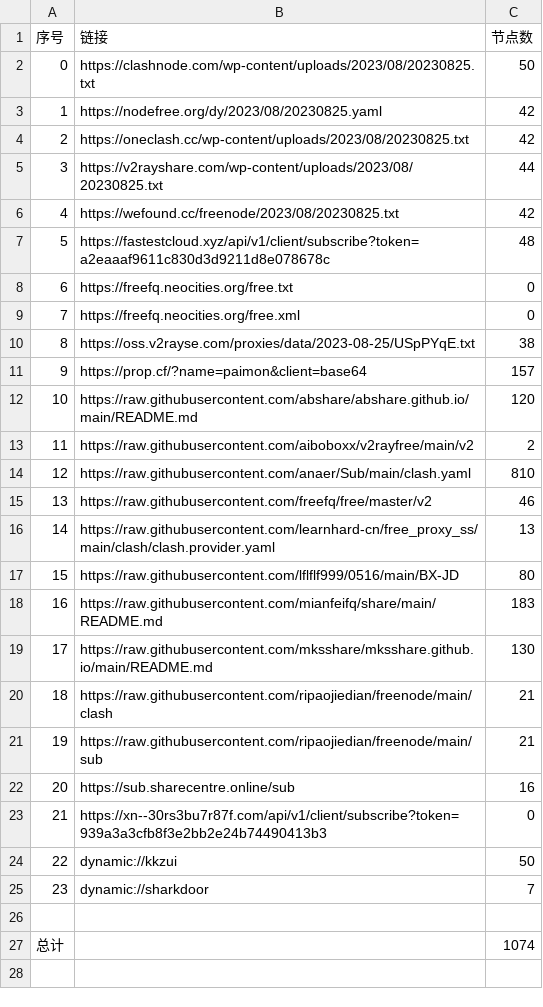
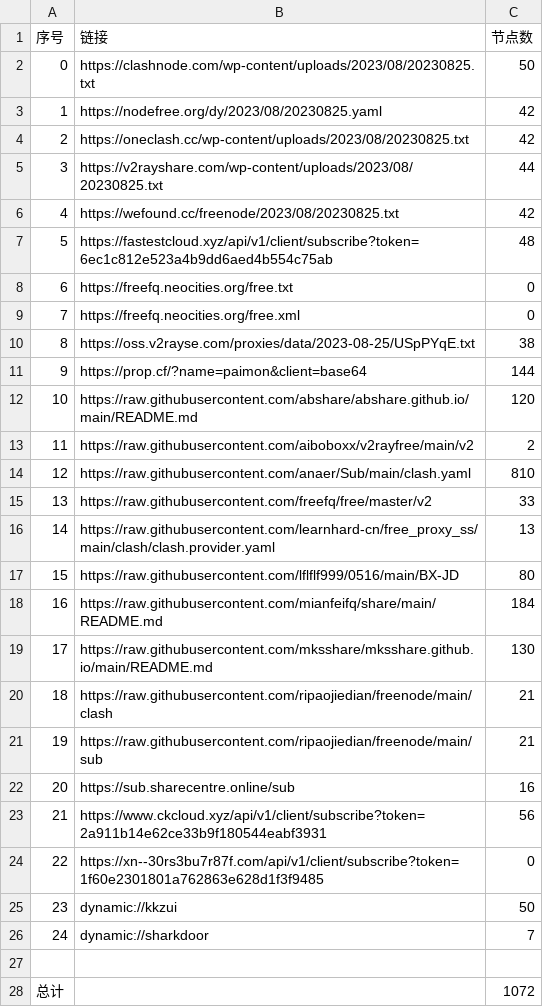
Before and after one commit to chxxyz2004/NoMoreWalls, a CSV file: list_result.csv, drawn as a sheet; addresses are those after the commit; the diff names each change by its address in the sheet, - before the commit and + after, or states it on an @@ line.

```diff
--- a/list_result.csv
+++ b/list_result.csv
-B7 (链接): https://fastestcloud.xyz/api/v1/client/subscribe?token=a2eaaaf9611c830d3d9211d8e078678c
+B7 (链接): https://fastestcloud.xyz/api/v1/client/subscribe?token=6ec1c812e523a4b9dd6aed4b554c75ab
-C11 (节点数): 157
+C11 (节点数): 144
-C15 (节点数): 46
+C15 (节点数): 33
-C18 (节点数): 183
+C18 (节点数): 184
+row 23: 21 | https://www.ckcloud.xyz/api/v1/client/subscribe?token=2a911b14e62ce33b9f180544eabf3931 | 56
@@ column A (序号) renumbered between rows 24 and 26 @@
-B24 (链接): https://xn--30rs3bu7r87f.com/api/v1/client/subscribe?token=939a3a3cfb8f3e2bb2e24b74490413b3
+B24 (链接): https://xn--30rs3bu7r87f.com/api/v1/client/subscribe?token=1f60e2301801a762863e628d1f3f9485
-C28 (节点数): 1074
+C28 (节点数): 1072
```
Also changed, not shown: 5 other files.
